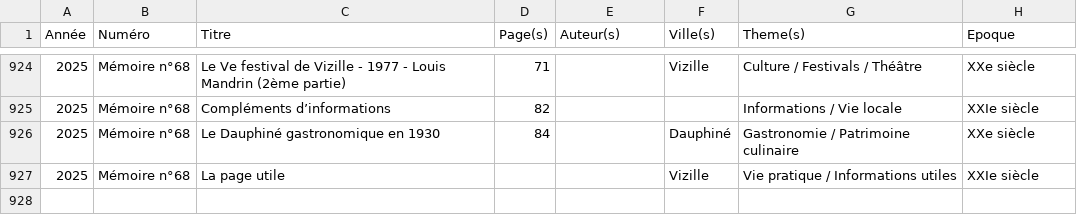
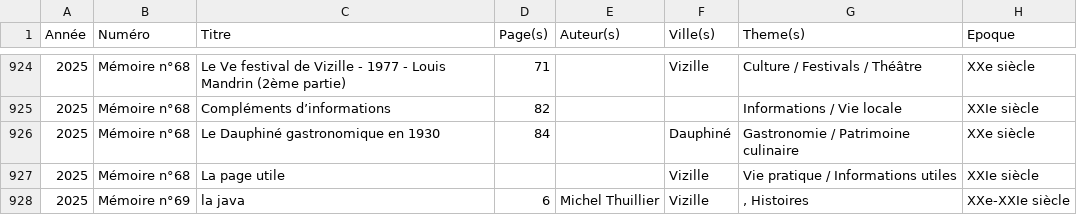
Before and after one commit to mich59139/AHPV, a CSV file: data/articles.csv, drawn as a sheet; only a part is shown, gaps mark what is left out; the diff names each change by its address in the sheet, - before the commit and + after, or states it on an @@ line.

Commit message:
Update articles.csv

```diff
--- a/data/articles.csv
+++ b/data/articles.csv
+row 928: 2025 | Mémoire n°69 | la java | 6 | Michel Thuillier | Vizille | , Histoires | XXe-XXIe siècle
```
